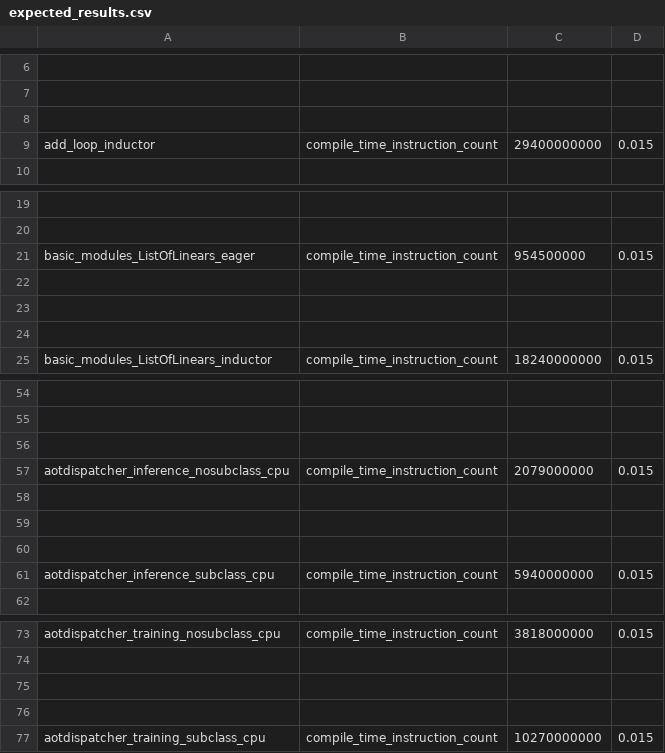
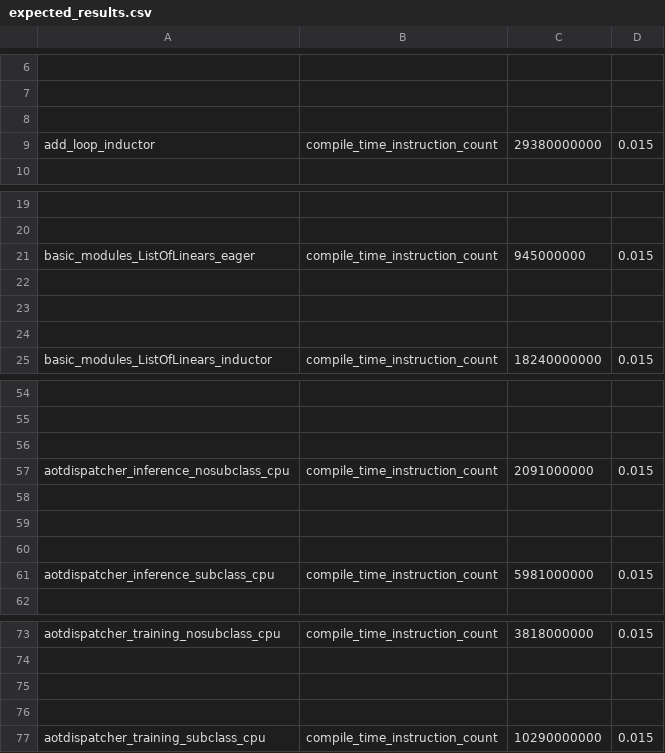
Before and after one commit to jizhuoran/EasyFHE, a CSV file: benchmarks/dynamo/pr_time_benchmarks/expected_results.csv, drawn as a sheet; only a part is shown, gaps mark what is left out; the diff names each change by its address in the sheet, - before the commit and + after, or states it on an @@ line.

Commit message:
[dynamo][compile-time] Cache the function signature to speedup inlining (#153396)
Pull Request resolved: https://github.com/pytorch/pytorch/pull/153396
Approved by: https://github.com/jansel, https://github.com/StrongerXi
ghstack dependencies: #153333

```diff
--- a/benchmarks/dynamo/pr_time_benchmarks/expected_results.csv
+++ b/benchmarks/dynamo/pr_time_benchmarks/expected_results.csv
-C9: 29400000000
+C9: 29380000000
-C21: 954500000
+C21: 945000000
-C57: 2079000000
+C57: 2091000000
-C61: 5940000000
+C61: 5981000000
-C77: 10270000000
+C77: 10290000000
```
Also changed, not shown: 1 other file.
